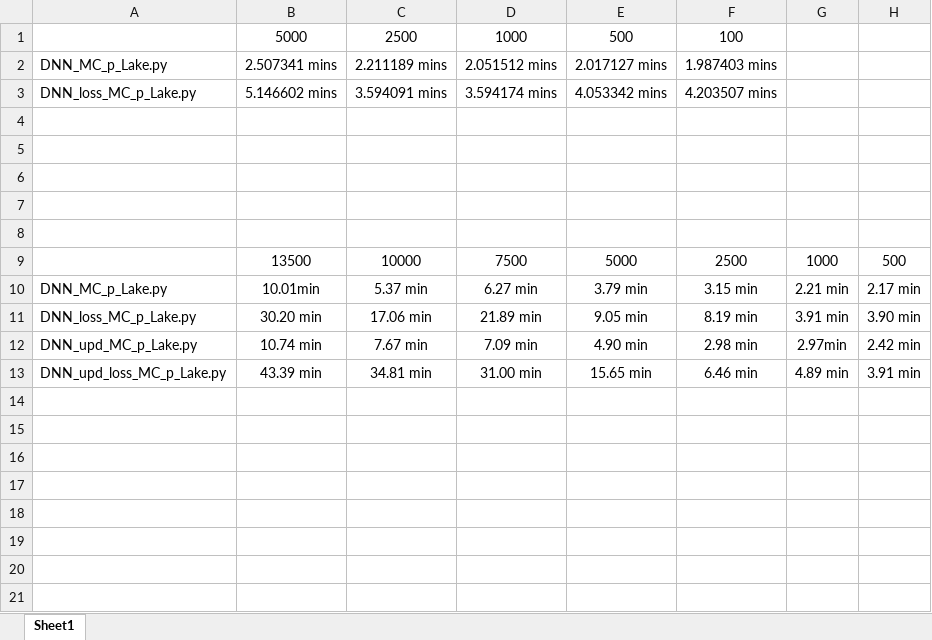
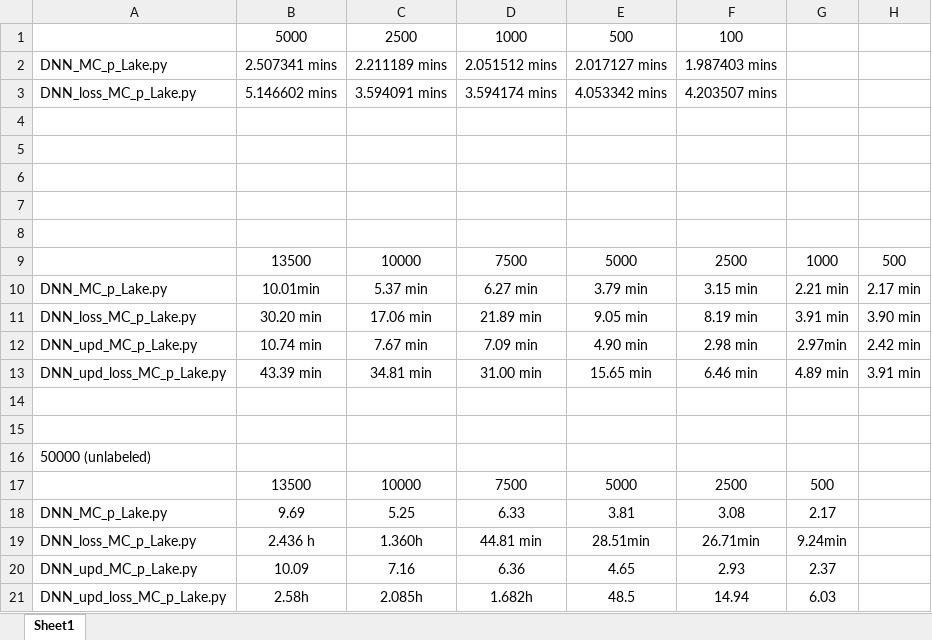
Before and after one commit to berkcan1992/PIML_GSA, an Excel workbook: results/Lake/ComputationalTime.xlsx, sheet Sheet1, drawn as a sheet; values as stored, in another font and other column widths than the file's, no borders; the diff names each change by its address in the sheet, - before the commit and + after, or states it on an @@ line.

Commit message:
DNN 5000 results with 50000 unlabeled data obtained

```diff
--- a/results/Lake/ComputationalTime.xlsx (sheet Sheet1)
+++ b/results/Lake/ComputationalTime.xlsx (sheet Sheet1)
+row 14: (empty)
+row 15: (empty)
+row 16: 50000 (unlabeled)
+row 17:  | 13500 | 10000 | 7500 | 5000 | 2500 | 500
+row 18: DNN_MC_p_Lake.py | 9.69 | 5.25 | 6.33 | 3.81 | 3.08 | 2.17
+row 19: DNN_loss_MC_p_Lake.py | 2.436 h | 1.360h | 44.81 min | 28.51min | 26.71min | 9.24min
+row 20: DNN_upd_MC_p_Lake.py | 10.09 | 7.16 | 6.36 | 4.65 | 2.93 | 2.37
+row 21: DNN_upd_loss_MC_p_Lake.py | 2.58h | 2.085h | 1.682h | 48.5 | 14.94 | 6.03
```
Also changed, not shown: 31 other files.
